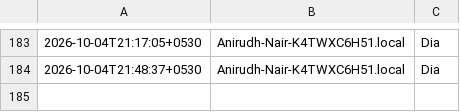
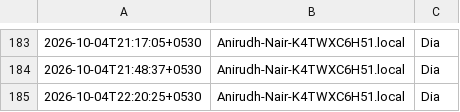
Before and after one commit to anirnair/daymeter, a TSV file: foreground-samples.tsv, drawn as a sheet; only a part is shown, gaps mark what is left out.

```diff
--- a/foreground-samples.tsv
+++ b/foreground-samples.tsv
@@ -184 +184,2 @@
 2026-10-04T21:48:37+0530	Anirudh-Nair-K4TWXC6H51.local	Dia
+2026-10-04T22:20:25+0530	Anirudh-Nair-K4TWXC6H51.local	Dia
```
Also changed, not shown: 4 other files.
